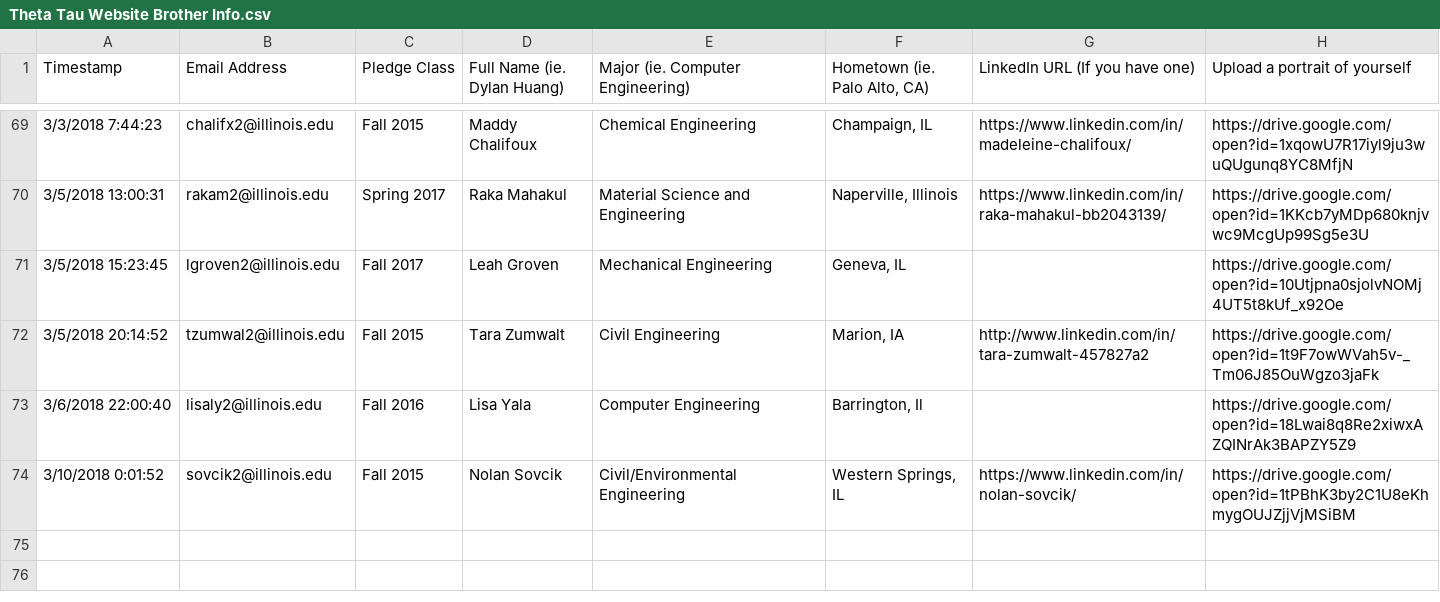
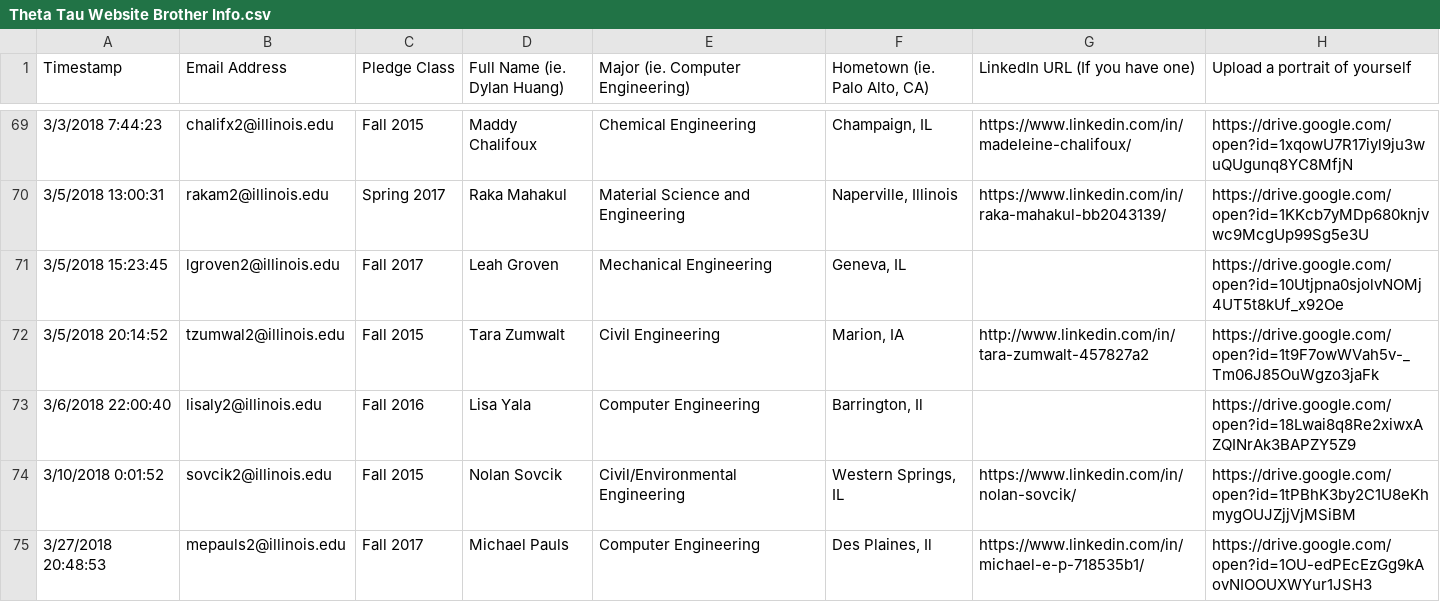
Before and after one commit to KappaThetaTau/kappathetatau.github.io, a CSV file: scripts/Theta Tau Website Brother Info.csv, drawn as a sheet; only a part is shown, gaps mark what is left out; the diff names each change by its address in the sheet, - before the commit and + after, or states it on an @@ line.

Commit message:
Updated brothers

```diff
--- a/scripts/Theta Tau Website Brother Info.csv
+++ b/scripts/Theta Tau Website Brother Info.csv
+row 75: 3/27/2018 20:48:53 | mepauls2@illinois.edu | Fall 2017 | Michael Pauls | Computer Engineering | Des Plaines, Il | https://www.linkedin.com/in/michael-e-p-718535b1/ | https://drive.google.com/open?id=1OU-edPEcEzGg9kAovNIOOUXWYur1JSH3
```
Also changed, not shown: 2 other files.
